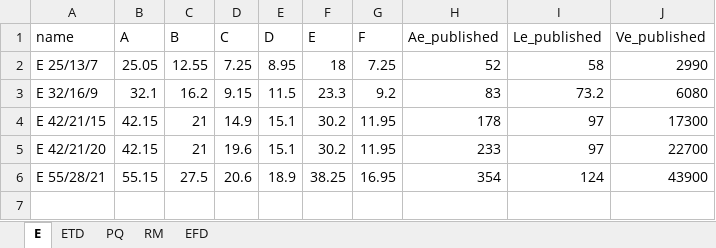
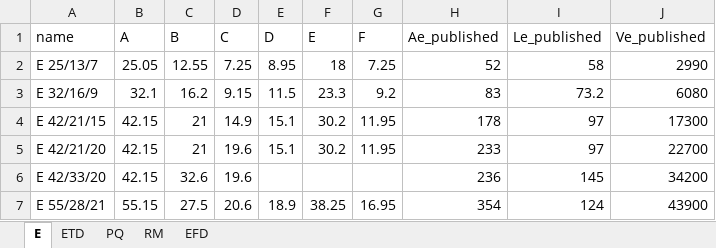
Before and after one commit to chema72000/Wattio_v2, an Excel workbook: src/wattio/data/core_geometry_db.xlsx, sheet E, drawn as a sheet; values as stored, in another font and other column widths than the file's, no borders; the diff names each change by its address in the sheet, - before the commit and + after, or states it on an @@ line.

```diff
--- a/src/wattio/data/core_geometry_db.xlsx (sheet E)
+++ b/src/wattio/data/core_geometry_db.xlsx (sheet E)
+row 6: E 42/33/20 | 42.15 | 32.6 | 19.6 |  |  |  | 236 | 145 | 34200
```
Also changed, not shown: sheet ETD, sheet PQ, 2 other files.
